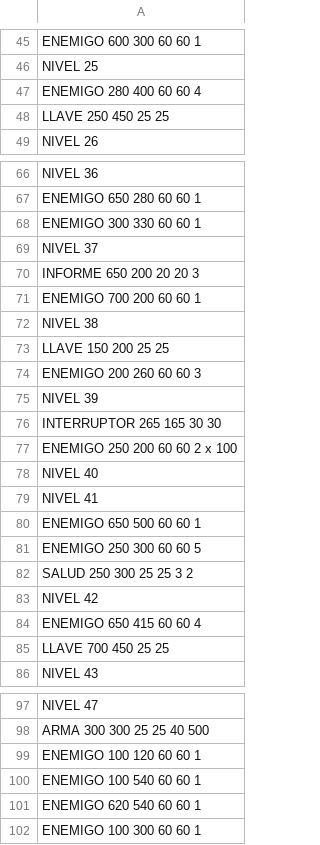
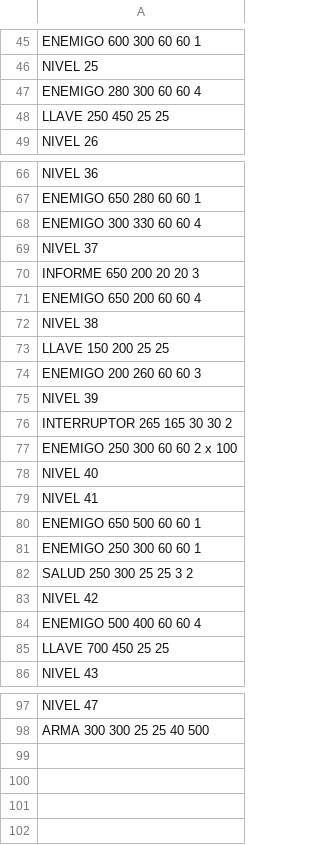
Before and after one commit to AAA-Studio/Experiment-A.L., a CSV file: bmps/Objetos/Objetos1.csv, drawn as a sheet; only a part is shown, gaps mark what is left out; the diff covers the shown part only.

Commit message:
corregidas posiciones enemigos, faltaba 1 interruptor, una llave no se borraba, quitado enemigos sala final

```diff
--- a/bmps/Objetos/Objetos1.csv
+++ b/bmps/Objetos/Objetos1.csv
@@ -46,3 +46,3 @@ ENEMIGO  600 300 60 60 1
 NIVEL 25
-ENEMIGO 280 400 60 60 4
+ENEMIGO 280 300 60 60 4
 LLAVE 250 450 25 25
@@ -67,6 +67,6 @@ NIVEL 36
 ENEMIGO 650 280 60 60 1
-ENEMIGO 300 330 60 60 1
+ENEMIGO 300 330 60 60 4
 NIVEL 37
 INFORME 650 200 20 20 3
-ENEMIGO 700 200 60 60 1
+ENEMIGO 650 200 60 60 4
 NIVEL 38
@@ -75,4 +75,4 @@ ENEMIGO 200 260 60 60 3
 NIVEL 39
-INTERRUPTOR 265 165 30 30
-ENEMIGO 250 200 60 60 2 x 100
+INTERRUPTOR 265 165 30 30 2
+ENEMIGO 250 300 60 60 2 x 100
 NIVEL 40
@@ -80,6 +80,6 @@ NIVEL 41
 ENEMIGO 650 500 60 60 1
-ENEMIGO 250 300 60 60 5
+ENEMIGO 250 300 60 60 1
 SALUD 250 300 25 25 3 2
 NIVEL 42
-ENEMIGO 650 415 60 60 4
+ENEMIGO 500 400 60 60 4
 LLAVE 700 450 25 25
@@ -98,5 +98 @@ NIVEL 47
 ARMA 300 300 25 25 40 500
-ENEMIGO 100 120 60 60 1
-ENEMIGO 100 540 60 60 1
-ENEMIGO 620 540 60 60 1
-ENEMIGO 100 300 60 60 1
```
Also changed, not shown: 1 edited cell elsewhere in this file, 5 other files.
